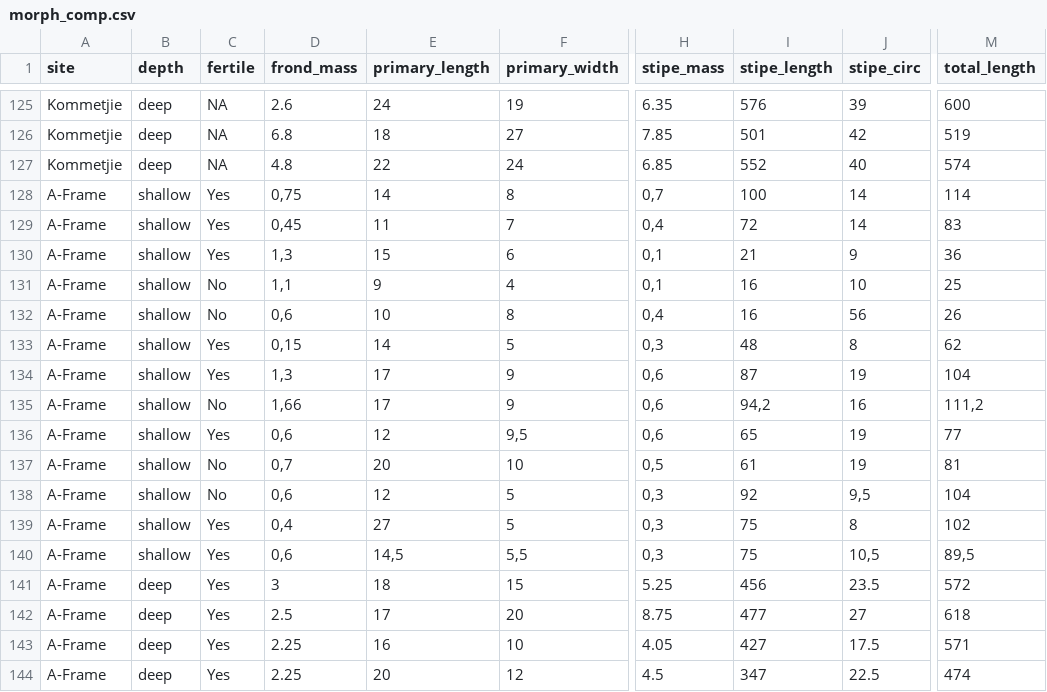
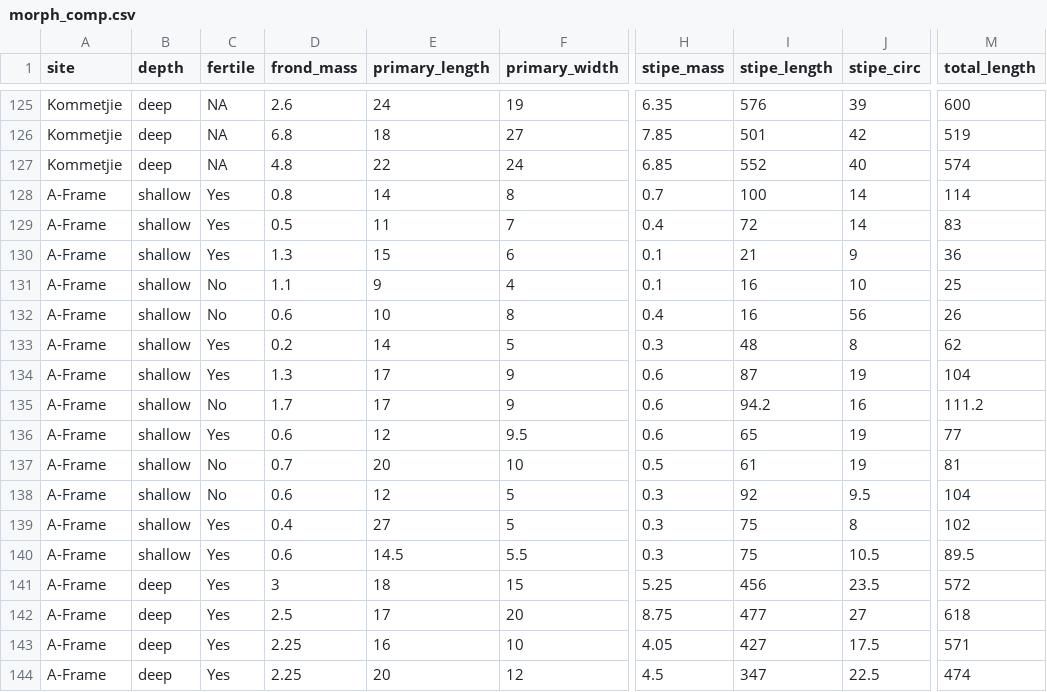
Before and after one commit to RossCoppin/PhD, a CSV file: data/morph_comp.csv, drawn as a sheet; only a part is shown, gaps mark what is left out; the diff covers the shown part only; the diff names each change by its address in the sheet, - before the commit and + after, or states it on an @@ line.

```diff
--- a/data/morph_comp.csv
+++ b/data/morph_comp.csv
-D128 (frond_mass): 0,75
+D128 (frond_mass): 0.8
-H128 (stipe_mass): 0,7
+H128 (stipe_mass): 0.7
-D129 (frond_mass): 0,45
+D129 (frond_mass): 0.5
-H129 (stipe_mass): 0,4
+H129 (stipe_mass): 0.4
-D130 (frond_mass): 1,3
+D130 (frond_mass): 1.3
-H130:H131 (stipe_mass): 0,1
+H130:H131 (stipe_mass): 0.1
-D131 (frond_mass): 1,1
+D131 (frond_mass): 1.1
-D132 (frond_mass): 0,6
+D132 (frond_mass): 0.6
-H132 (stipe_mass): 0,4
+H132 (stipe_mass): 0.4
-D133 (frond_mass): 0,15
+D133 (frond_mass): 0.2
-H133 (stipe_mass): 0,3
+H133 (stipe_mass): 0.3
-D134 (frond_mass): 1,3
+D134 (frond_mass): 1.3
-H134:H136 (stipe_mass): 0,6
+H134:H136 (stipe_mass): 0.6
-D135 (frond_mass): 1,66
+D135 (frond_mass): 1.7
-I135 (stipe_length): 94,2
+I135 (stipe_length): 94.2
-M135 (total_length): 111,2
+M135 (total_length): 111.2
-D136 (frond_mass): 0,6
+D136 (frond_mass): 0.6
-F136 (primary_width): 9,5
+F136 (primary_width): 9.5
-D137 (frond_mass): 0,7
+D137 (frond_mass): 0.7
-H137 (stipe_mass): 0,5
+H137 (stipe_mass): 0.5
-D138 (frond_mass): 0,6
+D138 (frond_mass): 0.6
-H138:H140 (stipe_mass): 0,3
+H138:H140 (stipe_mass): 0.3
-J138 (stipe_circ): 9,5
+J138 (stipe_circ): 9.5
-D139 (frond_mass): 0,4
+D139 (frond_mass): 0.4
-D140 (frond_mass): 0,6
+D140 (frond_mass): 0.6
-E140 (primary_length): 14,5
+E140 (primary_length): 14.5
-F140 (primary_width): 5,5
+F140 (primary_width): 5.5
-J140 (stipe_circ): 10,5
+J140 (stipe_circ): 10.5
-M140 (total_length): 89,5
+M140 (total_length): 89.5
```
Also changed, not shown: 31 edited cells elsewhere in this file, 1 other file.
